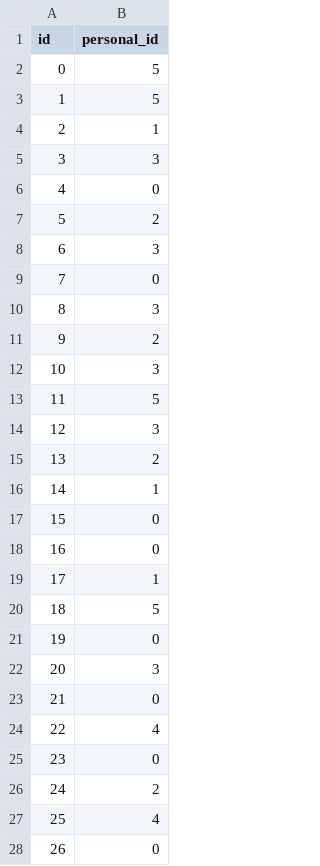
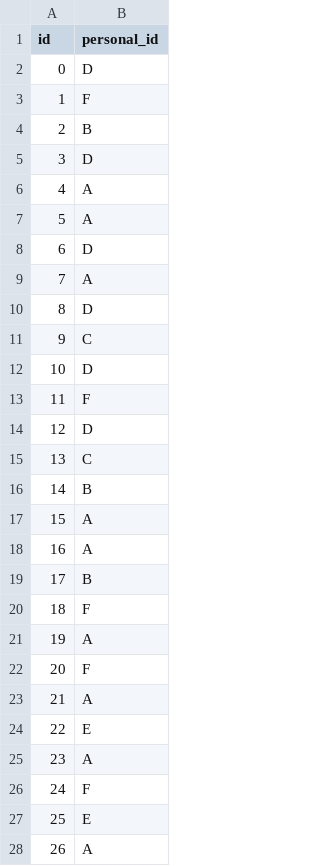
Before and after one commit to tsyu12345/Rikkyo-OpenHouseComp, a CSV file: submit9.csv, drawn as a sheet; only a part is shown; the diff covers the shown part only.

```diff
--- a/submit9.csv
+++ b/submit9.csv
@@ -1,28 +1,28 @@
 id,personal_id
-0,5
-1,5
-2,1
-3,3
-4,0
-5,2
-6,3
-7,0
-8,3
-9,2
-10,3
-11,5
-12,3
-13,2
-14,1
-15,0
-16,0
-17,1
-18,5
-19,0
-20,3
-21,0
-22,4
-23,0
-24,2
-25,4
-26,0
+0,D
+1,F
+2,B
+3,D
+4,A
+5,A
+6,D
+7,A
+8,D
+9,C
+10,D
+11,F
+12,D
+13,C
+14,B
+15,A
+16,A
+17,B
+18,F
+19,A
+20,F
+21,A
+22,E
+23,A
+24,F
+25,E
+26,A
```
Also changed, not shown: 93 edited cells elsewhere in this file, 1 other file.
